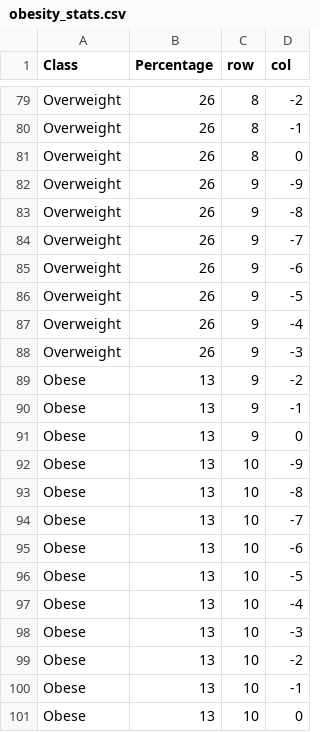
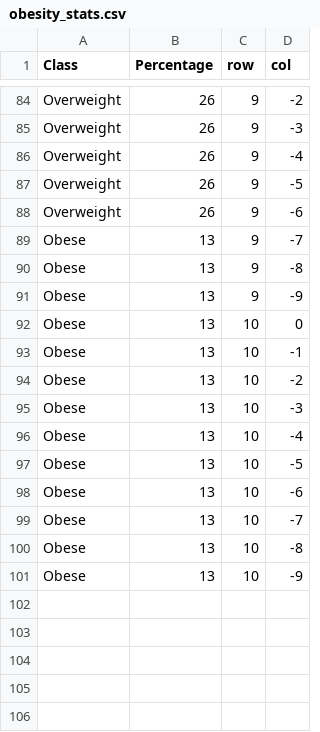
Before and after one commit to ReenaZele/FIT3179, a CSV file: Assignment 2/data/obesity_stats.csv, drawn as a sheet; only a part is shown, gaps mark what is left out; removed rows and columns are numbered as before the commit, all else as after; the diff covers the shown part only; the diff names each change by its address in the sheet, - before the commit and + after, or states it on an @@ line.

Commit message:
Update obesity stats data.

```diff
--- a/Assignment 2/data/obesity_stats.csv
+++ b/Assignment 2/data/obesity_stats.csv
-C84 (row): 8
+C84 (row): 9
@@ row 80 moved to row 73: Overweight @@
-row 81: Overweight | 26 | 8 | 0
-D85 (col): -9
+D85 (col): -3
-D86 (col): -8
+D86 (col): -4
-D87 (col): -7
+D87 (col): -5
-row 86: Overweight | 26 | 9 | -5
-row 87: Overweight | 26 | 9 | -4
-row 88: Overweight | 26 | 9 | -3
-D89 (col): -2
+D89 (col): -7
-D90 (col): -1
+D90 (col): -8
-D91 (col): 0
+D91 (col): -9
@@ row 101 moved to row 92: Obese @@
@@ row 100 moved to row 93: Obese @@
@@ row 99 moved to row 94: Obese @@
@@ row 98 moved to row 95: Obese @@
@@ row 97 moved to row 96: Obese @@
@@ row 96 moved to row 97: Obese @@
@@ row 95 moved to row 98: Obese @@
@@ row 94 moved to row 99: Obese @@
@@ row 93 moved to row 100: Obese @@
```
Also changed, not shown: 5 added rows, 1 removed row, 63 moved rows and 7 edited cells elsewhere in this file, 3 other files.
